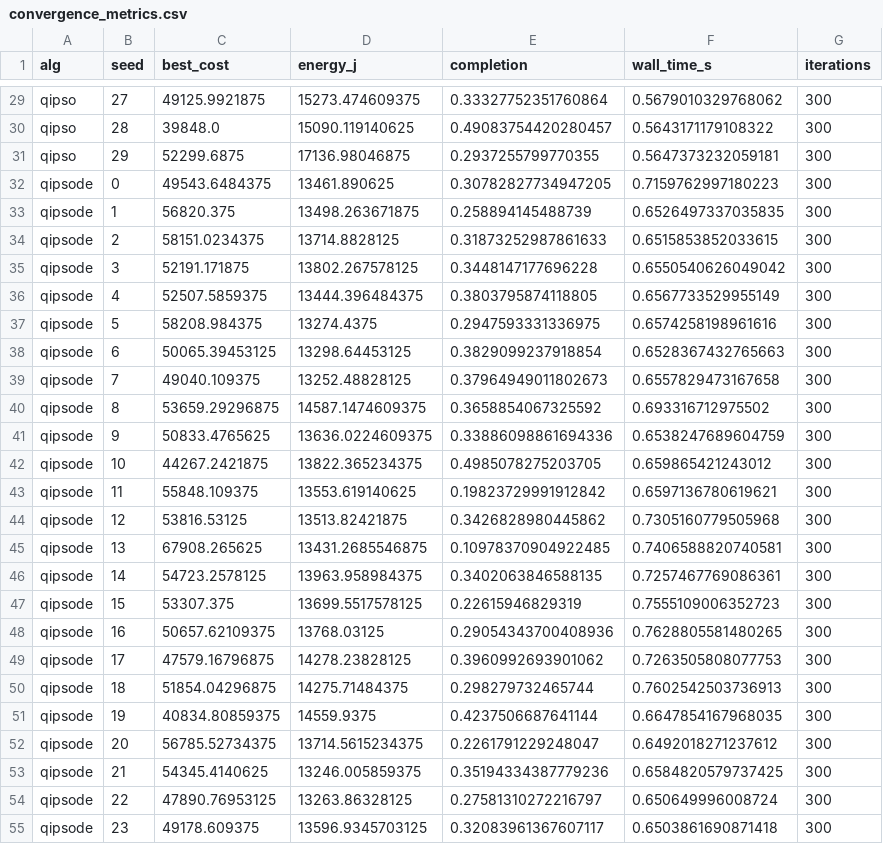
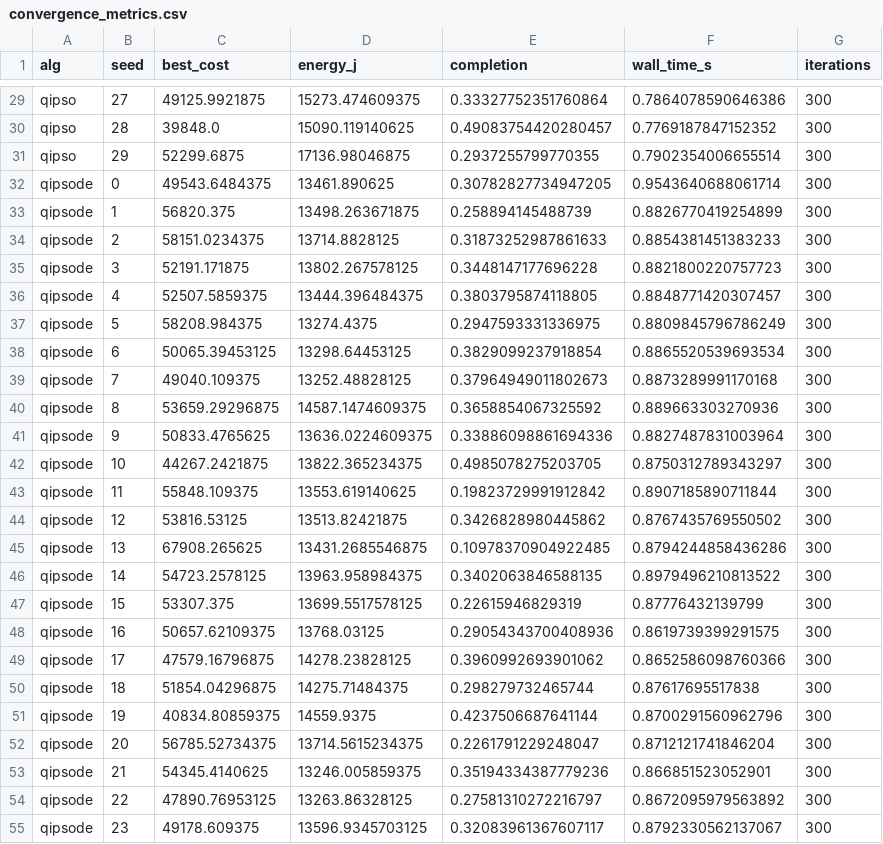
Before and after one commit to haodpsut/qipso-uav-iot, a CSV file: results/csv/convergence_metrics.csv, drawn as a sheet; only a part is shown, gaps mark what is left out; the diff covers the shown part only; the diff names each change by its address in the sheet, - before the commit and + after, or states it on an @@ line.

```diff
--- a/results/csv/convergence_metrics.csv
+++ b/results/csv/convergence_metrics.csv
-F29 (wall_time_s): 0.5679010329768062
+F29 (wall_time_s): 0.7864078590646386
-F30 (wall_time_s): 0.5643171179108322
+F30 (wall_time_s): 0.7769187847152352
-F31 (wall_time_s): 0.5647373232059181
+F31 (wall_time_s): 0.7902354006655514
-F32 (wall_time_s): 0.7159762997180223
+F32 (wall_time_s): 0.9543640688061714
-F33 (wall_time_s): 0.6526497337035835
+F33 (wall_time_s): 0.8826770419254899
-F34 (wall_time_s): 0.6515853852033615
+F34 (wall_time_s): 0.8854381451383233
-F35 (wall_time_s): 0.6550540626049042
+F35 (wall_time_s): 0.8821800220757723
-F36 (wall_time_s): 0.6567733529955149
+F36 (wall_time_s): 0.8848771420307457
-F37 (wall_time_s): 0.6574258198961616
+F37 (wall_time_s): 0.8809845796786249
-F38 (wall_time_s): 0.6528367432765663
+F38 (wall_time_s): 0.8865520539693534
-F39 (wall_time_s): 0.6557829473167658
+F39 (wall_time_s): 0.8873289991170168
-F40 (wall_time_s): 0.693316712975502
+F40 (wall_time_s): 0.889663303270936
-F41 (wall_time_s): 0.6538247689604759
+F41 (wall_time_s): 0.8827487831003964
-F42 (wall_time_s): 0.659865421243012
+F42 (wall_time_s): 0.8750312789343297
-F43 (wall_time_s): 0.6597136780619621
+F43 (wall_time_s): 0.8907185890711844
-F44 (wall_time_s): 0.7305160779505968
+F44 (wall_time_s): 0.8767435769550502
-F45 (wall_time_s): 0.7406588820740581
+F45 (wall_time_s): 0.8794244858436286
-F46 (wall_time_s): 0.7257467769086361
+F46 (wall_time_s): 0.8979496210813522
-F47 (wall_time_s): 0.7555109006352723
+F47 (wall_time_s): 0.87776432139799
-F48 (wall_time_s): 0.7628805581480265
+F48 (wall_time_s): 0.8619739399291575
-F49 (wall_time_s): 0.7263505808077753
+F49 (wall_time_s): 0.8652586098760366
-F50 (wall_time_s): 0.7602542503736913
+F50 (wall_time_s): 0.87617695517838
-F51 (wall_time_s): 0.6647854167968035
+F51 (wall_time_s): 0.8700291560962796
-F52 (wall_time_s): 0.6492018271237612
+F52 (wall_time_s): 0.8712121741846204
-F53 (wall_time_s): 0.6584820579737425
+F53 (wall_time_s): 0.866851523052901
-F54 (wall_time_s): 0.650649996008724
+F54 (wall_time_s): 0.8672095979563892
-F55 (wall_time_s): 0.6503861690871418
+F55 (wall_time_s): 0.8792330562137067
```
Also changed, not shown: 123 edited cells elsewhere in this file, results/csv/ablation_metrics.csv, results/csv/sensitivity_metrics.csv, 16 other files.
